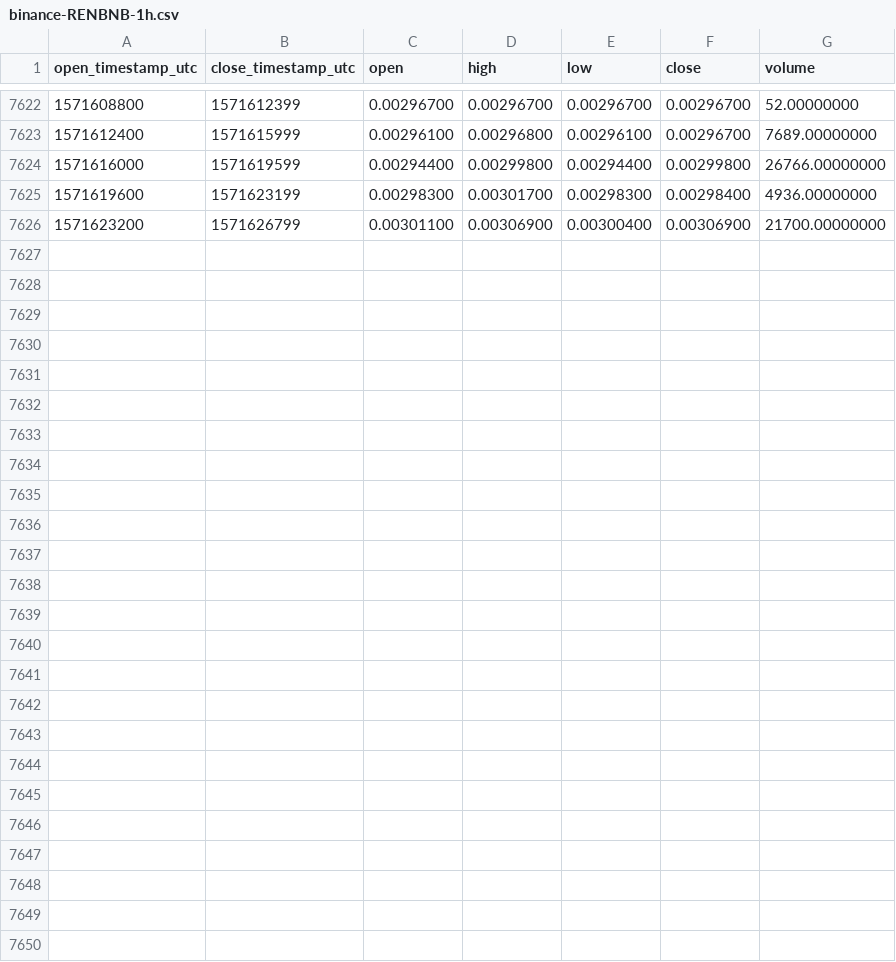
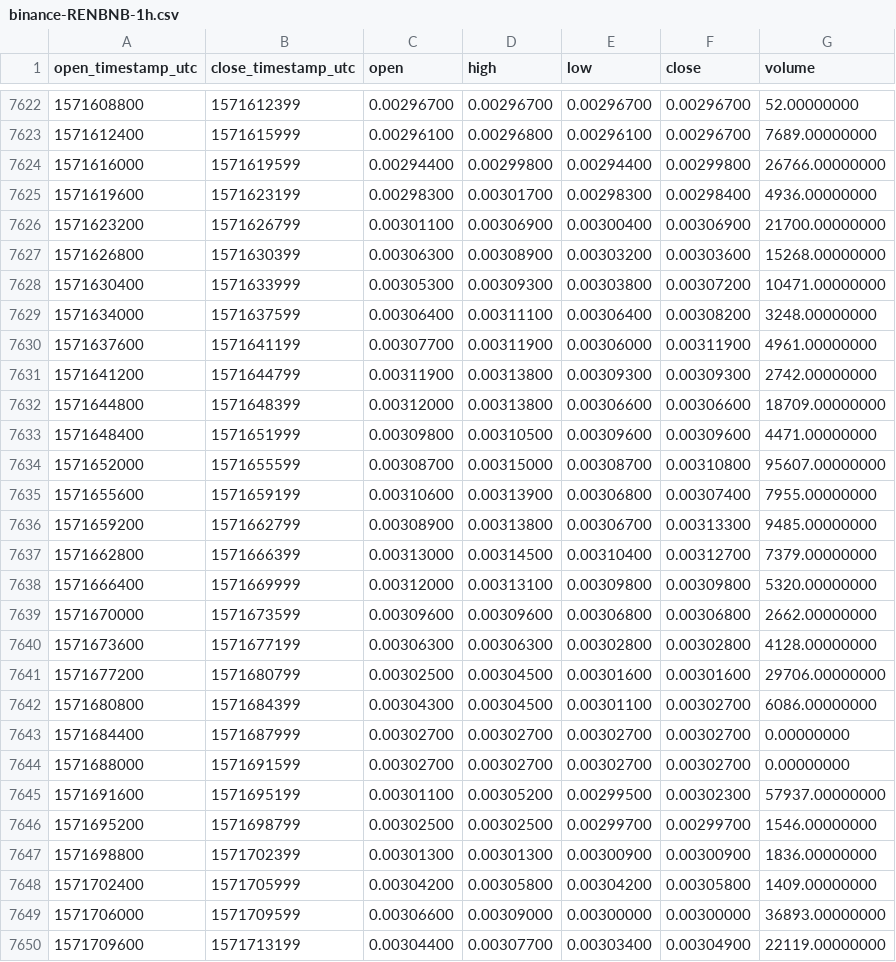
Before and after one commit to cryptobigbro/binance-RENBNB, a CSV file: binance-RENBNB-1h.csv, drawn as a sheet; only a part is shown, gaps mark what is left out.

Commit message:
Update OHLCV data.

```diff
--- a/binance-RENBNB-1h.csv
+++ b/binance-RENBNB-1h.csv
@@ -7626 +7626,25 @@ open_timestamp_utc,close_timestamp_utc,open,high,low,close,volume
 1571623200,1571626799,0.00301100,0.00306900,0.00300400,0.00306900,21700.00000000
+1571626800,1571630399,0.00306300,0.00308900,0.00303200,0.00303600,15268.00000000
+1571630400,1571633999,0.00305300,0.00309300,0.00303800,0.00307200,10471.00000000
+1571634000,1571637599,0.00306400,0.00311100,0.00306400,0.00308200,3248.00000000
+1571637600,1571641199,0.00307700,0.00311900,0.00306000,0.00311900,4961.00000000
+1571641200,1571644799,0.00311900,0.00313800,0.00309300,0.00309300,2742.00000000
+1571644800,1571648399,0.00312000,0.00313800,0.00306600,0.00306600,18709.00000000
+1571648400,1571651999,0.00309800,0.00310500,0.00309600,0.00309600,4471.00000000
+1571652000,1571655599,0.00308700,0.00315000,0.00308700,0.00310800,95607.00000000
+1571655600,1571659199,0.00310600,0.00313900,0.00306800,0.00307400,7955.00000000
+1571659200,1571662799,0.00308900,0.00313800,0.00306700,0.00313300,9485.00000000
+1571662800,1571666399,0.00313000,0.00314500,0.00310400,0.00312700,7379.00000000
+1571666400,1571669999,0.00312000,0.00313100,0.00309800,0.00309800,5320.00000000
+1571670000,1571673599,0.00309600,0.00309600,0.00306800,0.00306800,2662.00000000
+1571673600,1571677199,0.00306300,0.00306300,0.00302800,0.00302800,4128.00000000
+1571677200,1571680799,0.00302500,0.00304500,0.00301600,0.00301600,29706.00000000
+1571680800,1571684399,0.00304300,0.00304500,0.00301100,0.00302700,6086.00000000
+1571684400,1571687999,0.00302700,0.00302700,0.00302700,0.00302700,0.00000000
+1571688000,1571691599,0.00302700,0.00302700,0.00302700,0.00302700,0.00000000
+1571691600,1571695199,0.00301100,0.00305200,0.00299500,0.00302300,57937.00000000
+1571695200,1571698799,0.00302500,0.00302500,0.00299700,0.00299700,1546.00000000
+1571698800,1571702399,0.00301300,0.00301300,0.00300900,0.00300900,1836.00000000
+1571702400,1571705999,0.00304200,0.00305800,0.00304200,0.00305800,1409.00000000
+1571706000,1571709599,0.00306600,0.00309000,0.00300000,0.00300000,36893.00000000
+1571709600,1571713199,0.00304400,0.00307700,0.00303400,0.00304900,22119.00000000
```
Also changed, not shown: binance-RENBNB-1d.csv.
